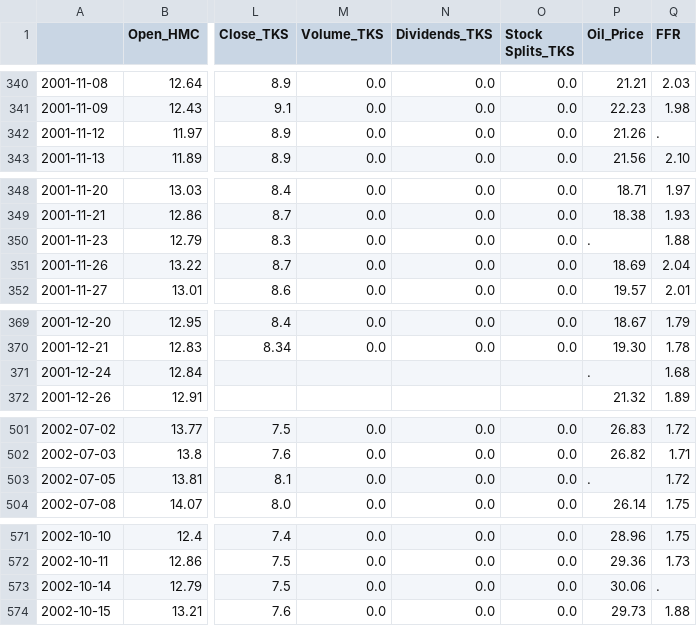
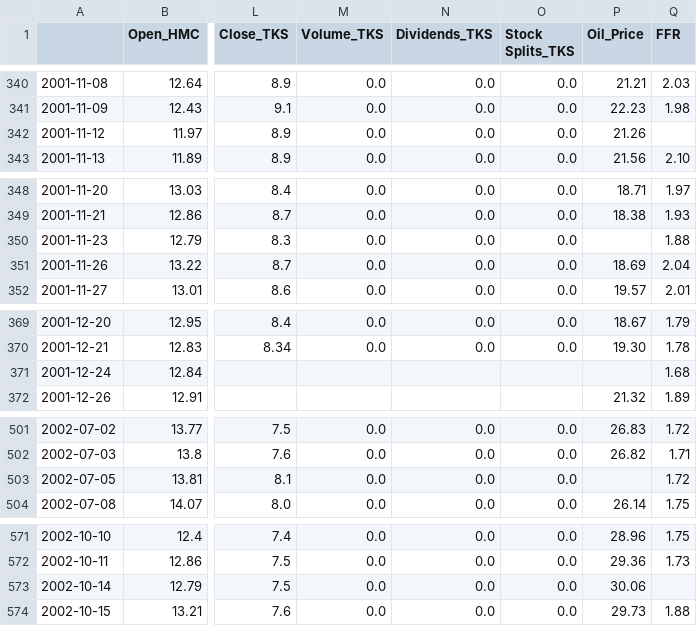
Before and after one commit to MacarielAerial/Equity_Return_Cointegration, a CSV file: interim_files/master_data.csv, drawn as a sheet; only a part is shown, gaps mark what is left out; the diff covers the shown part only; the diff names each change by its address in the sheet, - before the commit and + after, or states it on an @@ line.

```diff
--- a/interim_files/master_data.csv
+++ b/interim_files/master_data.csv
-Q342 (FFR): .
+Q342 (FFR): (empty)
-P350 (Oil_Price): .
+P350 (Oil_Price): (empty)
-P371 (Oil_Price): .
+P371 (Oil_Price): (empty)
-P503 (Oil_Price): .
+P503 (Oil_Price): (empty)
-Q573 (FFR): .
+Q573 (FFR): (empty)
```
Also changed, not shown: 5 added rows and 57 edited cells elsewhere in this file, 4 other files.
